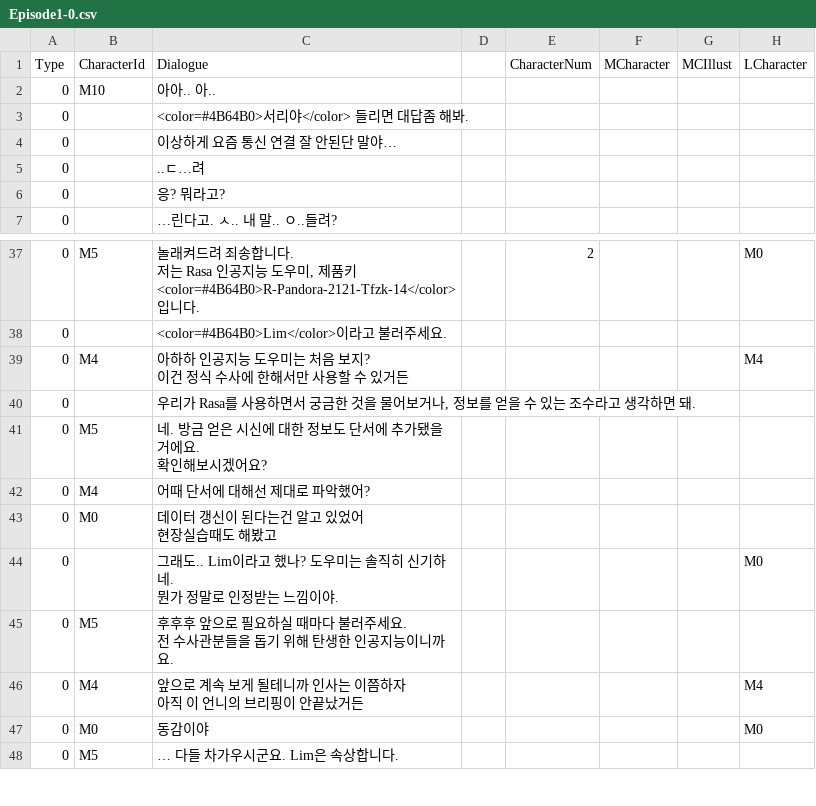
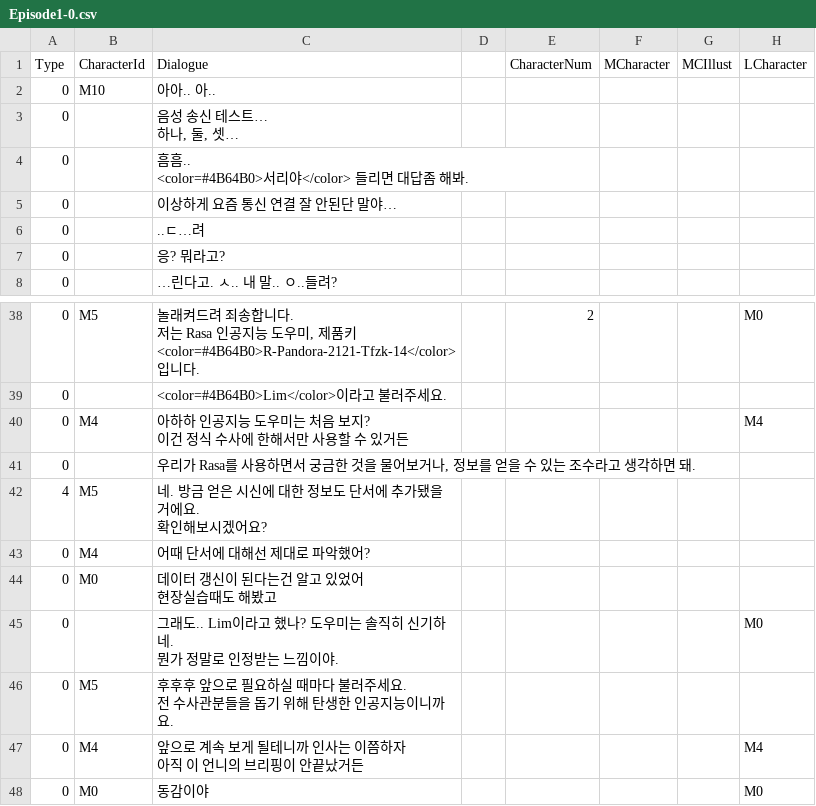
Before and after one commit to leeZn30/Access-Limited, a CSV file: Assets/Resources/CSVFiles/01_Dialogue/1/Episode1-0.csv, drawn as a sheet; only a part is shown, gaps mark what is left out; the shorter side is filled out with more unchanged rows; addresses are those after the commit; rows hold the shown columns only; ↵ is a line break in a cell; the diff names each change by its address in the sheet, - before the commit and + after, or states it on an @@ line.

```diff
--- a/Assets/Resources/CSVFiles/01_Dialogue/1/Episode1-0.csv
+++ b/Assets/Resources/CSVFiles/01_Dialogue/1/Episode1-0.csv
+row 3: 0 |  | 음성 송신 테스트… ↵ 하나, 둘, 셋…
-C4 (Dialogue): <color=#4B64B0>서리야</color> 들리면 대답좀 해봐.
+C4 (Dialogue): 흠흠.. ↵ <color=#4B64B0>서리야</color> 들리면 대답좀 해봐.
-A42 (Type): 0
+A42 (Type): 4
```
Also changed, not shown: 5 other files.
